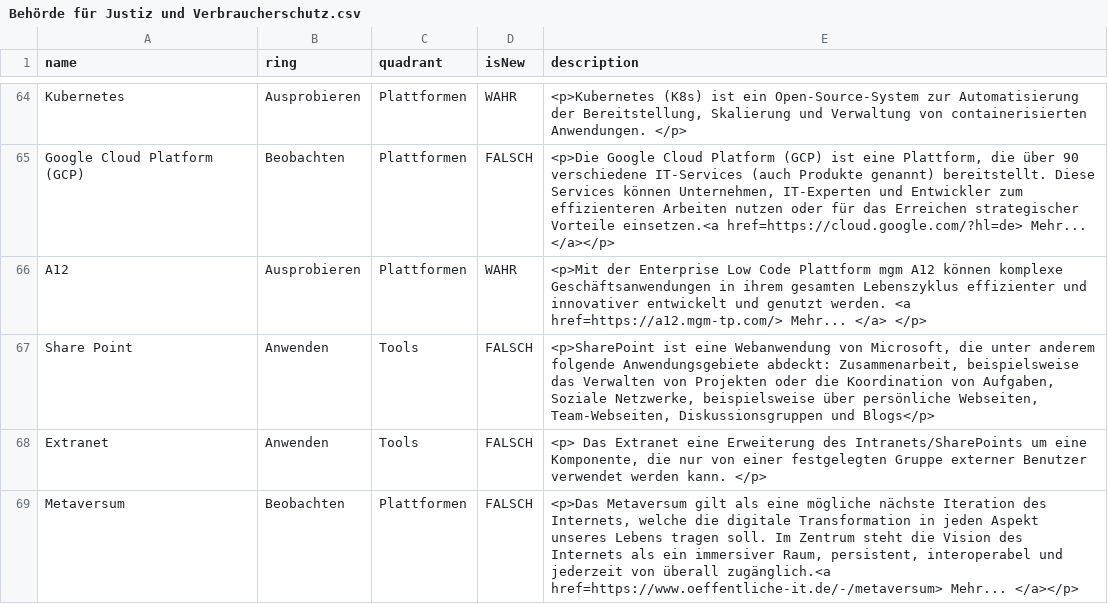
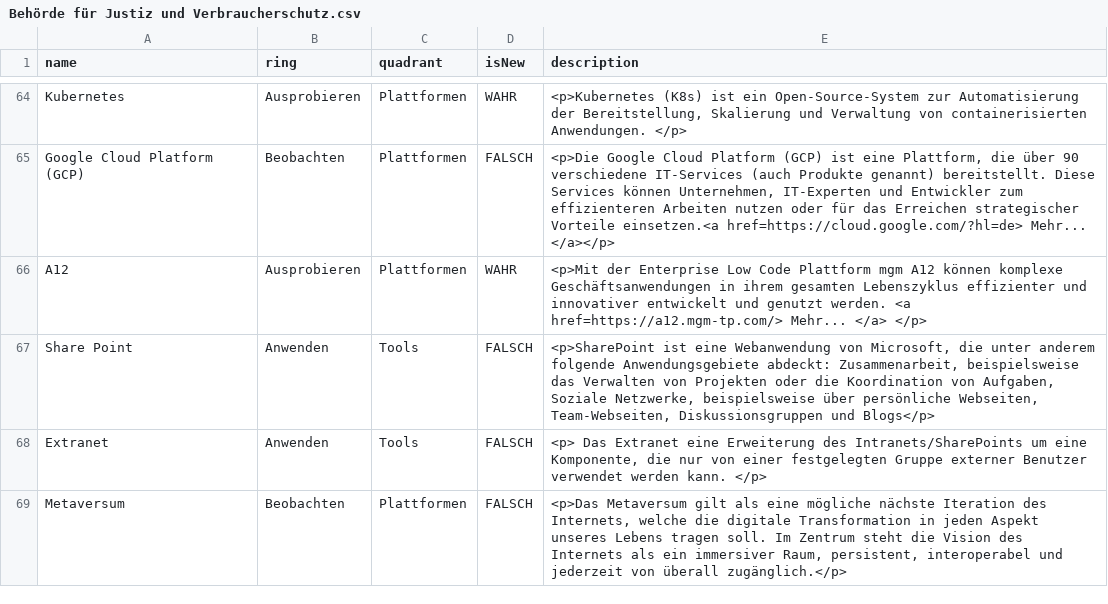
Before and after one commit to nbredow/radar, a CSV file: Behörde für Justiz und Verbraucherschutz.csv, drawn as a sheet; only a part is shown, gaps mark what is left out.

Commit message:
Update Behörde für Justiz und Verbraucherschutz.csv

```diff
--- a/Behörde für Justiz und Verbraucherschutz.csv
+++ b/Behörde für Justiz und Verbraucherschutz.csv
@@ -68,2 +68,2 @@ Share Point,Anwenden,Tools,FALSCH,"<p>SharePoint ist eine Webanwendung von Micro
 Extranet,Anwenden,Tools,FALSCH,"<p> Das Extranet  eine Erweiterung des Intranets/SharePoints um eine Komponente, die nur von einer festgelegten Gruppe externer Benutzer verwendet werden kann. </p>"
-Metaversum,Beobachten,Plattformen,FALSCH,"<p>Das Metaversum gilt als eine mögliche nächste Iteration des Internets, welche die digitale Transformation in jeden Aspekt unseres Lebens tragen soll. Im Zentrum steht die Vision des Internets als ein immersiver Raum, persistent, interoperabel und jederzeit von überall zugänglich.<a href=https://www.oeffentliche-it.de/-/metaversum> Mehr... </a></p>"
+Metaversum,Beobachten,Plattformen,FALSCH,"<p>Das Metaversum gilt als eine mögliche nächste Iteration des Internets, welche die digitale Transformation in jeden Aspekt unseres Lebens tragen soll. Im Zentrum steht die Vision des Internets als ein immersiver Raum, persistent, interoperabel und jederzeit von überall zugänglich.</p>"
```
